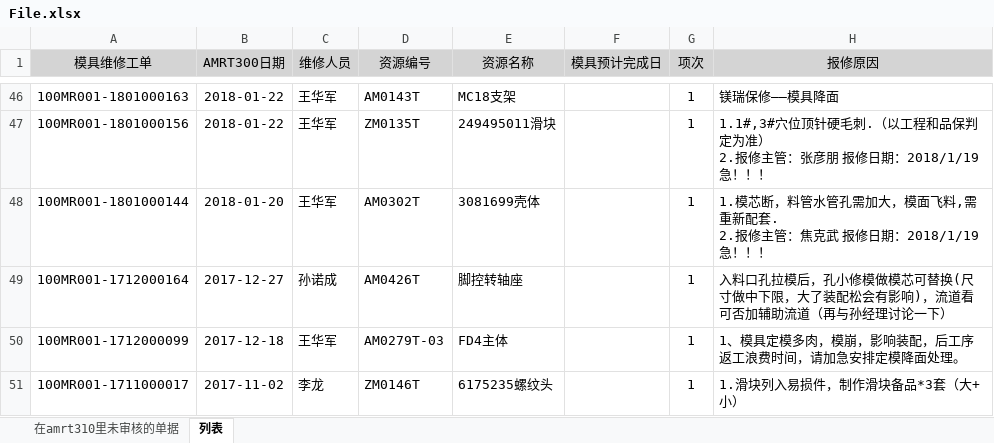
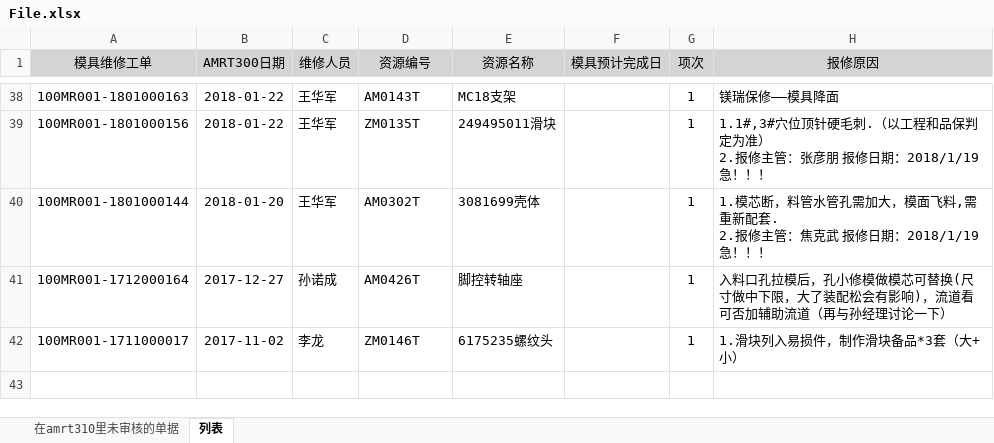
Before and after one commit to ft2017/FT2018muju, an Excel workbook: mysite/File.xlsx, sheet 列表, drawn as a sheet; only a part is shown, gaps mark what is left out; values as stored, in another font and other column widths than the file's, no borders; removed rows and columns are numbered as before the commit, all else as after; the diff covers the shown part only; the diff names each change by its address in the sheet, - before the commit and + after, or states it on an @@ line.

```diff
--- a/mysite/File.xlsx (sheet 列表)
+++ b/mysite/File.xlsx (sheet 列表)
-row 50: 100MR001-1712000099 | 2017-12-18 | 王华军 | AM0279T-03 | FD4主体 |  | 1 | 1、模具定模多肉，模崩，影响装配，后工序返工浪费时间，请加急安排定模降面处理。
```
Also changed, not shown: 3 added rows, 11 removed rows, 6 moved rows and 4 edited cells elsewhere in this sheet, 1 other file.
